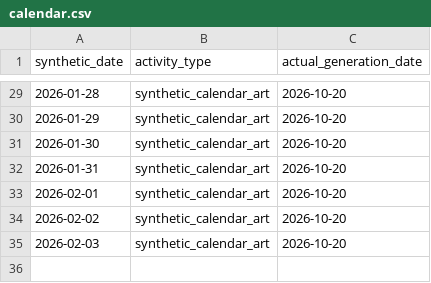
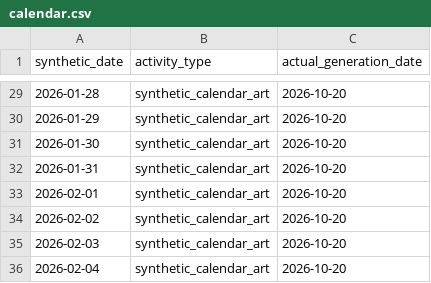
Before and after one commit to rifatur17/contribution-calendar-art, a CSV file: calendar.csv, drawn as a sheet; only a part is shown, gaps mark what is left out; the diff names each change by its address in the sheet, - before the commit and + after, or states it on an @@ line.

Commit message:
art: synthetic calendar entry for 2026-02-04

```diff
--- a/calendar.csv
+++ b/calendar.csv
+row 36: 2026-02-04 | synthetic_calendar_art | 2026-10-20
```
